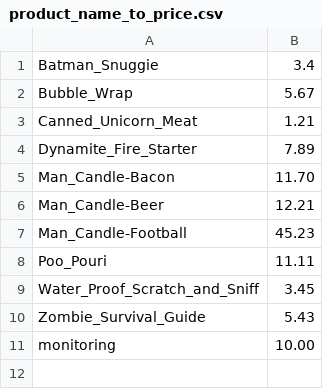
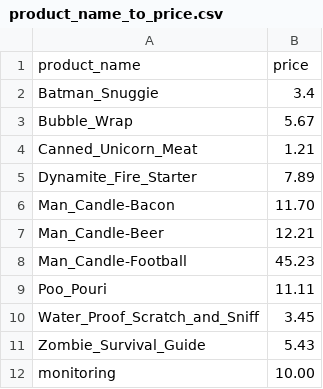
Before and after one commit to veltzer/demos-bd-splunk, a CSV file: exercises/advanced/10_lookup_tables/product_name_to_price.csv, drawn as a sheet.

Commit message:
no commit message given

```diff
--- a/exercises/advanced/10_lookup_tables/product_name_to_price.csv
+++ b/exercises/advanced/10_lookup_tables/product_name_to_price.csv
@@ -1 +1,2 @@
+product_name,price
 Batman_Snuggie,3.4
```
